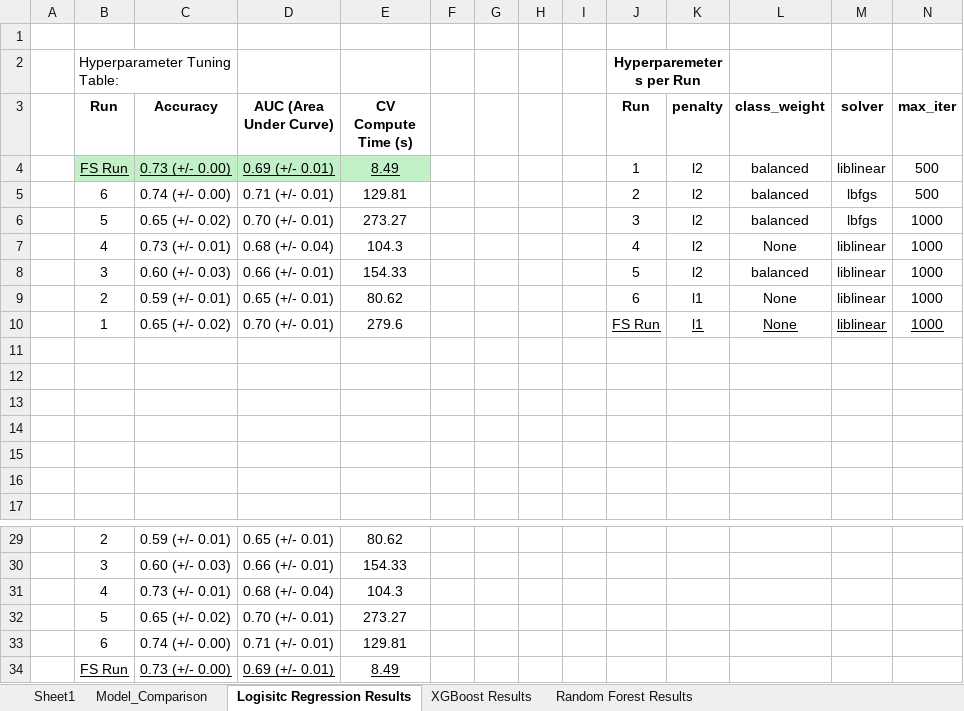
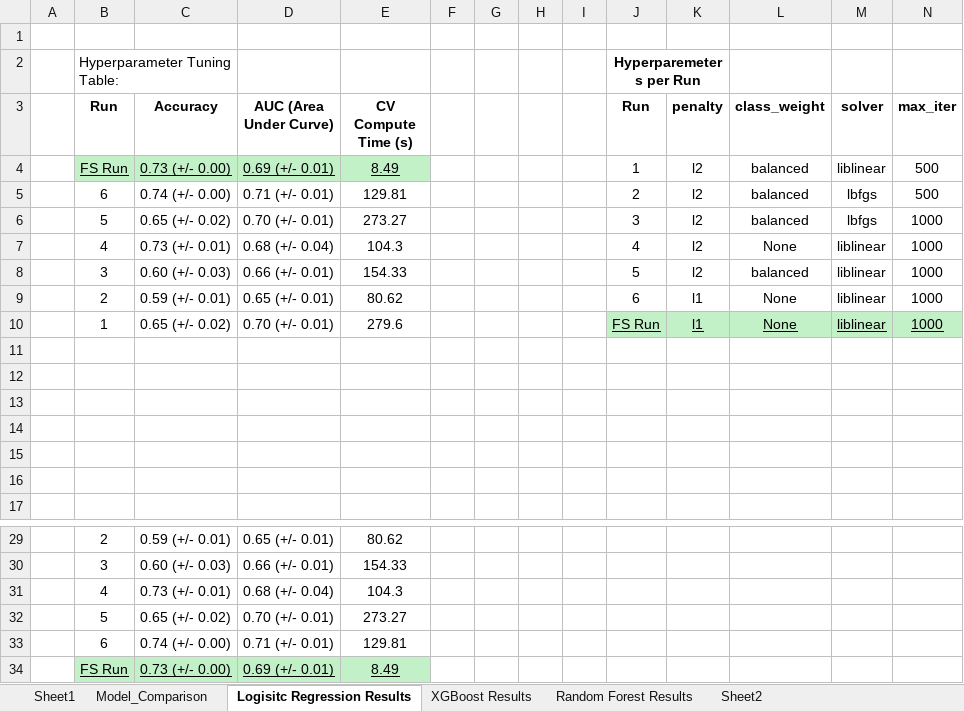
Before and after one commit to nfrank6-depaul/credit-decisioning, an Excel workbook: reports/results.xlsx, sheet Logisitc Regression Results, drawn as a sheet; only a part is shown, gaps mark what is left out; values as stored, in another font and other column widths than the file's, no borders; charts and pictures not drawn; the diff names each change by its address in the sheet, - before the commit and + after, or states it on an @@ line.

```diff
--- a/reports/results.xlsx (sheet Logisitc Regression Results)
+++ b/reports/results.xlsx (sheet Logisitc Regression Results)
+sheet tab: Sheet2
-J10:N10 fill: none
+J10:N10 fill: #C2F1C8
-B34:E34 fill: none
+B34:E34 fill: #C2F1C8
```
Also changed, not shown: sheet Random Forest Results, sheet XGBoost Results, 1 other file.
